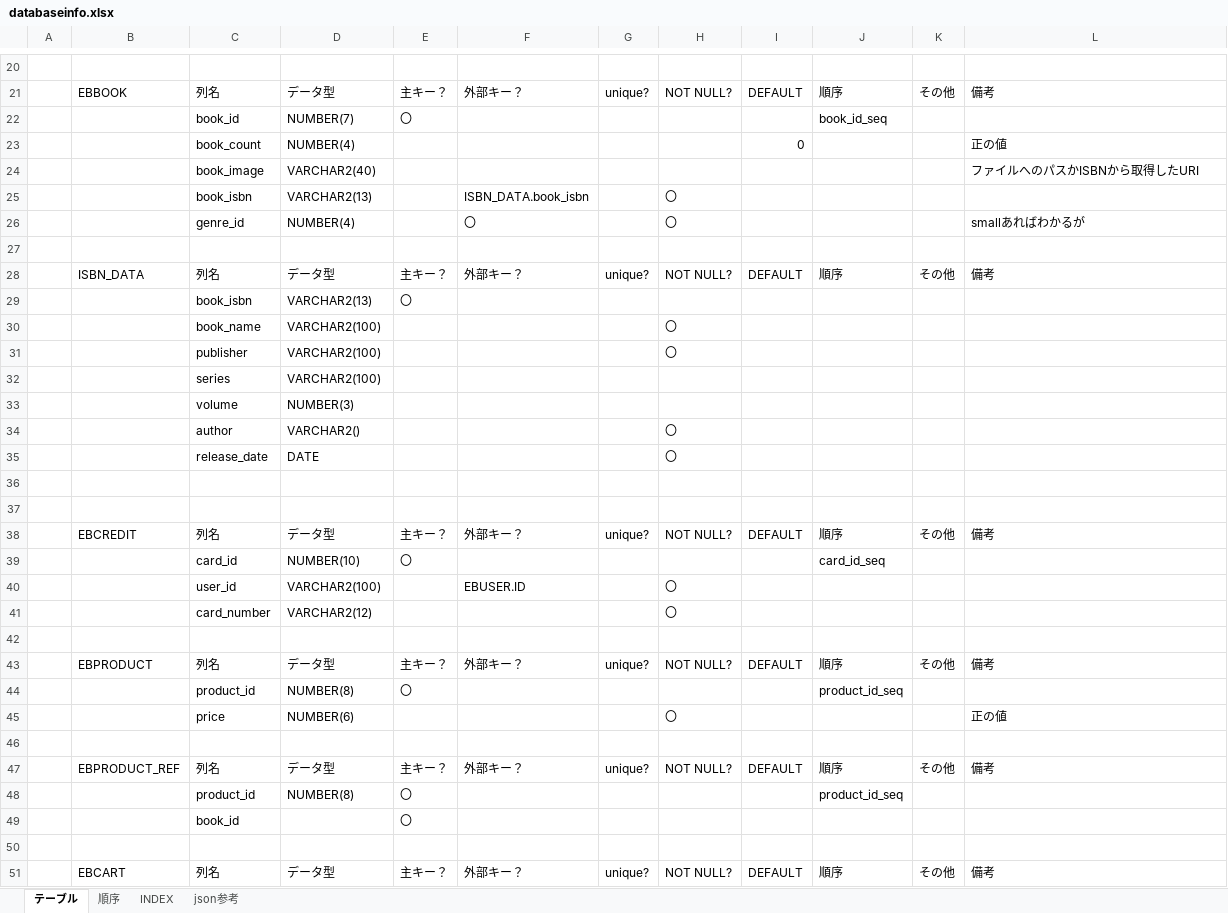
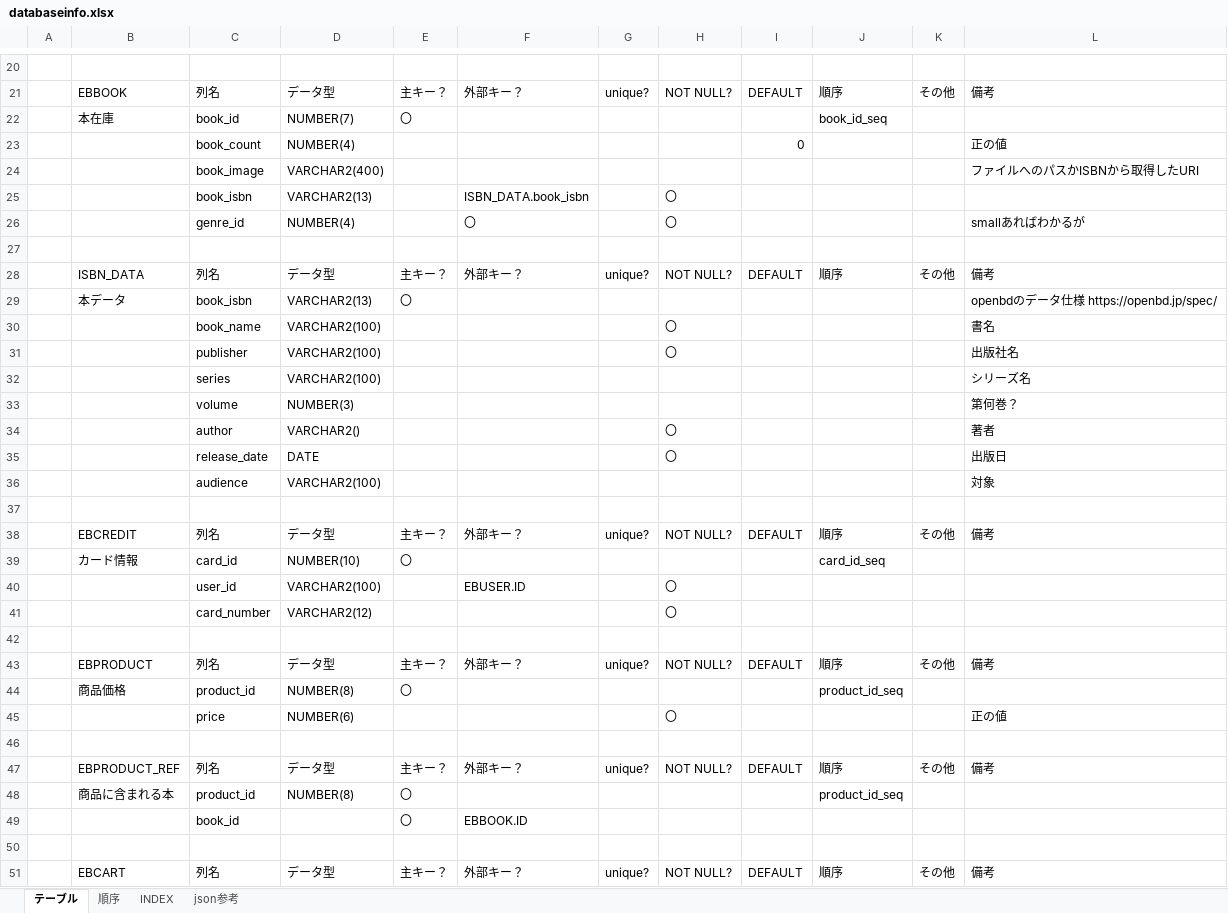
Before and after one commit to hy-18304021/ECbook, an Excel workbook: document/databaseinfo.xlsx, sheet テーブル, drawn as a sheet; only a part is shown, gaps mark what is left out; values as stored, in another font and other column widths than the file's, no borders; the diff covers the shown part only; the diff names each change by its address in the sheet, - before the commit and + after, or states it on an @@ line.

```diff
--- a/document/databaseinfo.xlsx (sheet テーブル)
+++ b/document/databaseinfo.xlsx (sheet テーブル)
-B22: (empty)
+B22: 本在庫
-D24: VARCHAR2(40)
+D24: VARCHAR2(400)
-B29: (empty)
+B29: 本データ
-L29: (empty)
+L29: openbdのデータ仕様 https://openbd.jp/spec/
-L30: (empty)
+L30: 書名
-L31: (empty)
+L31: 出版社名
-L32: (empty)
+L32: シリーズ名
-L33: (empty)
+L33: 第何巻？
-L34: (empty)
+L34: 著者
-L35: (empty)
+L35: 出版日
-row 36: (empty)
+row 36:  |  | audience | VARCHAR2(100) |  |  |  |  |  |  |  | 対象
-B39: (empty)
+B39: カード情報
-B44: (empty)
+B44: 商品価格
-B48: (empty)
+B48: 商品に含まれる本
-F49: (empty)
+F49: EBBOOK.ID
```
Also changed, not shown: 3 added rows, 1 removed row and 13 edited cells elsewhere in this sheet, 2 other files.
